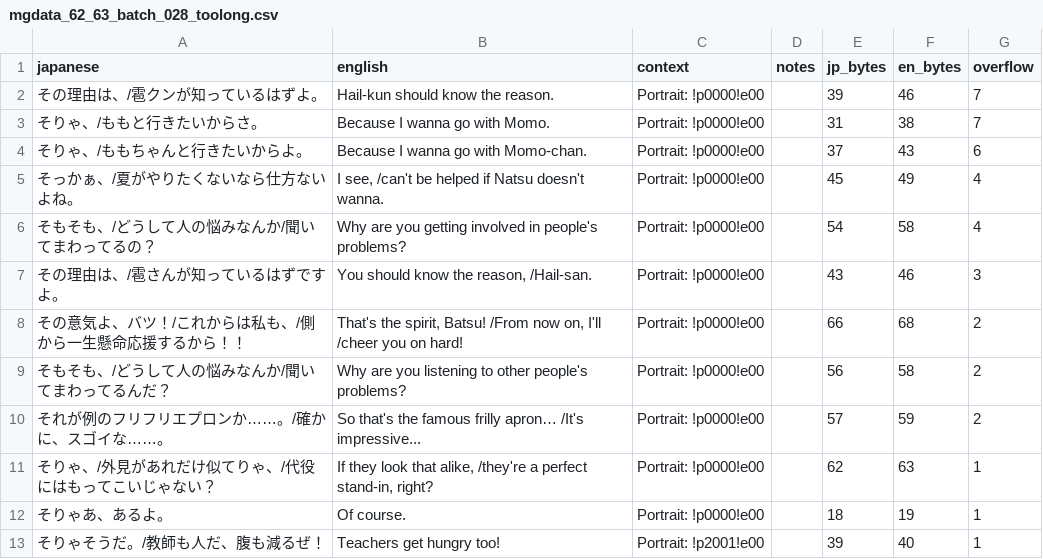
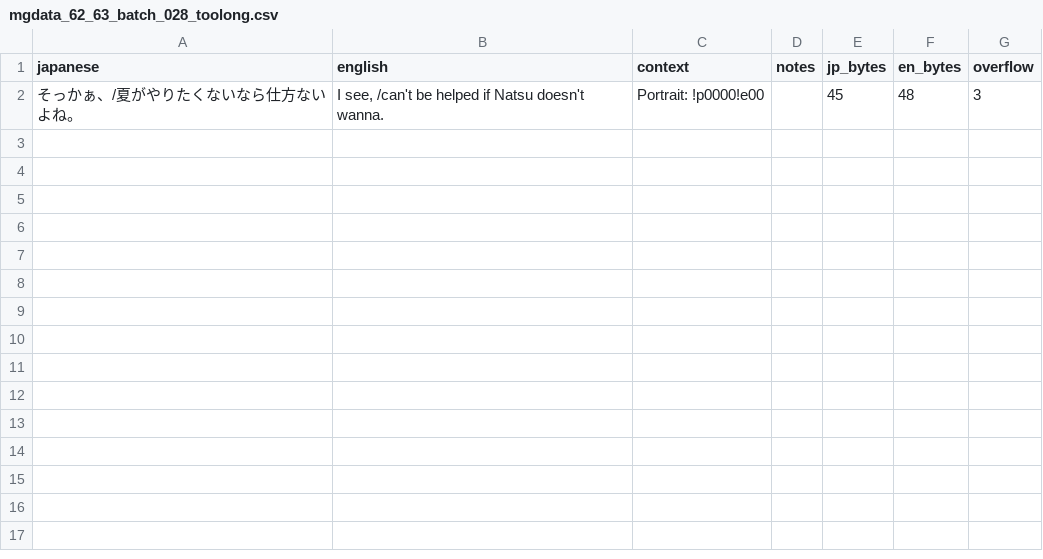
Before and after one commit to billymonks/nekketsu-nikki-eng, a CSV file: translations/toolong_reports/mgdata_62_63_batch_028_toolong.csv, drawn as a sheet.

```diff
--- a/translations/toolong_reports/mgdata_62_63_batch_028_toolong.csv
+++ b/translations/toolong_reports/mgdata_62_63_batch_028_toolong.csv
@@ -1,13 +1,2 @@
 "japanese","english","context","notes","jp_bytes","en_bytes","overflow"
-"その理由は、/雹クンが知っているはずよ。","Hail-kun should know the reason.","Portrait: !p0000!e00","","39","46","7"
-"そりゃ、/ももと行きたいからさ。","Because I wanna go with Momo.","Portrait: !p0000!e00","","31","38","7"
-"そりゃ、/ももちゃんと行きたいからよ。","Because I wanna go with Momo-chan.","Portrait: !p0000!e00","","37","43","6"
-"そっかぁ、/夏がやりたくないなら仕方ないよね。","I see, /can't be helped if Natsu doesn't wanna.","Portrait: !p0000!e00","","45","49","4"
-"そもそも、/どうして人の悩みなんか/聞いてまわってるの？","Why are you getting involved in people's problems?","Portrait: !p0000!e00","","54","58","4"
-"その理由は、/雹さんが知っているはずですよ。","You should know the reason, /Hail-san.","Portrait: !p0000!e00","","43","46","3"
-"その意気よ、バツ！/これからは私も、/側から一生懸命応援するから！！","That's the spirit, Batsu! /From now on, I'll  /cheer you on hard!","Portrait: !p0000!e00","","66","68","2"
-"そもそも、/どうして人の悩みなんか/聞いてまわってるんだ？","Why are you listening to other people's problems?","Portrait: !p0000!e00","","56","58","2"
-"それが例のフリフリエプロンか……。/確かに、スゴイな……。","So that's the famous frilly apron…  /It's impressive...","Portrait: !p0000!e00","","57","59","2"
-"そりゃ、/外見があれだけ似てりゃ、/代役にはもってこいじゃない？","If they look that alike,  /they're a perfect stand-in, right?","Portrait: !p0000!e00","","62","63","1"
-"そりゃあ、あるよ。","Of course.","Portrait: !p0000!e00","","18","19","1"
-"そりゃそうだ。/教師も人だ、腹も減るぜ！","Teachers get hungry too!","Portrait: !p2001!e00","","39","40","1"
+"そっかぁ、/夏がやりたくないなら仕方ないよね。","I see,  /can't be helped if Natsu doesn't wanna.","Portrait: !p0000!e00","","45","48","3"
```
Also changed, not shown: translations/mgdata_62_63_batches/mgdata_62_63_batch_002.csv, translations/toolong_reports/mgdata_62_63_batch_004_toolong.csv, 39 other files.
